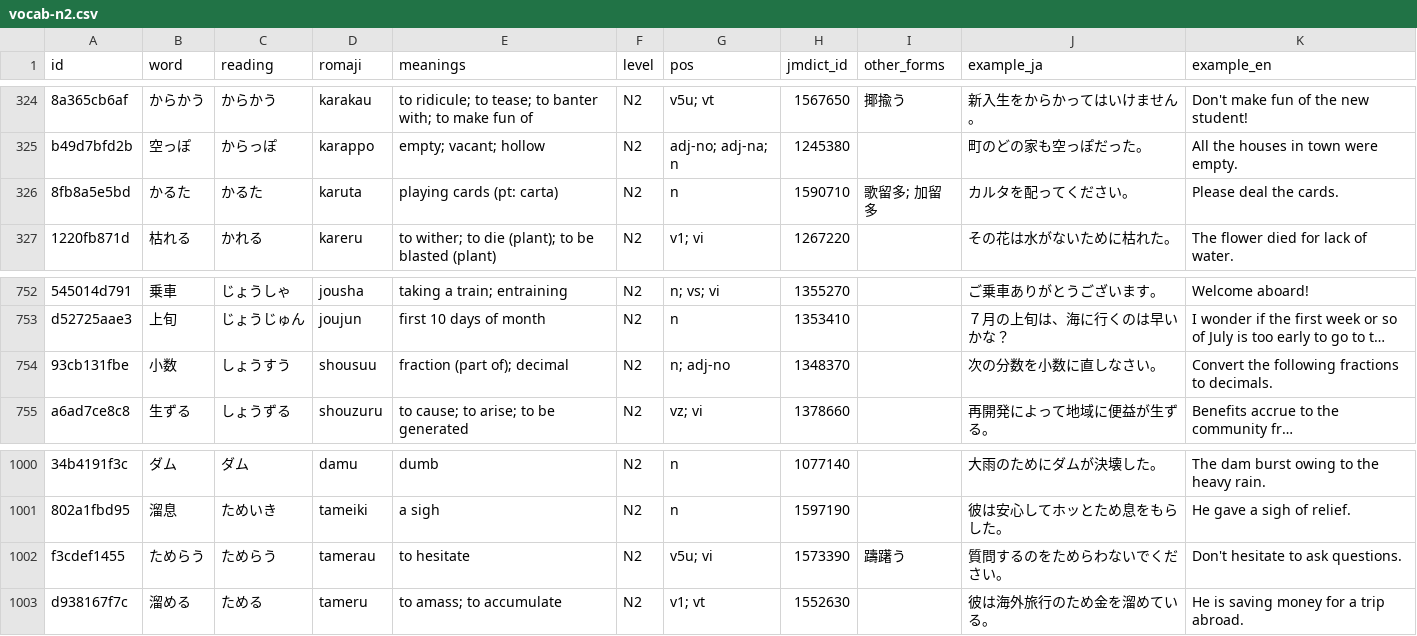
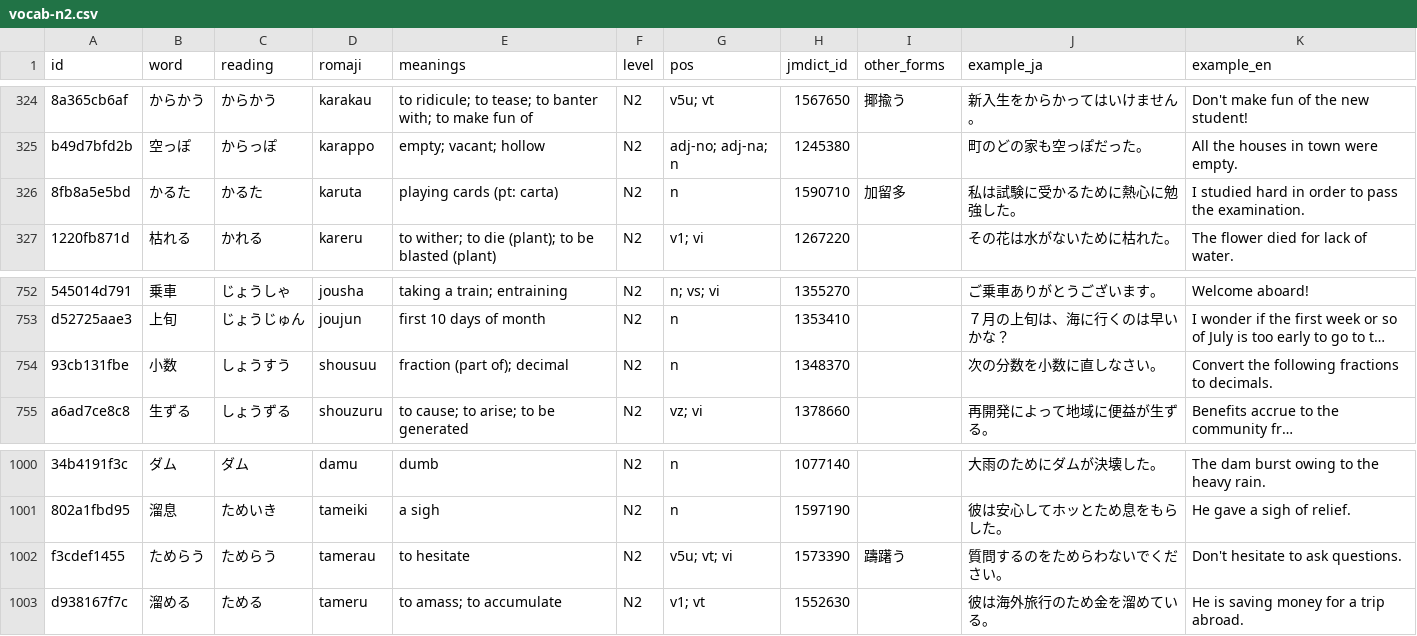
Before and after one commit to evanclan/OpenJLPT, a CSV file: data/csv/vocab-n2.csv, drawn as a sheet; only a part is shown, gaps mark what is left out; long unchanged cells end in …; the diff names each change by its address in the sheet, - before the commit and + after, or states it on an @@ line.

```diff
--- a/data/csv/vocab-n2.csv
+++ b/data/csv/vocab-n2.csv
-I326 (other_forms): 歌留多; 加留多
+I326 (other_forms): 加留多
-J326 (example_ja): カルタを配ってください。
+J326 (example_ja): 私は試験に受かるために熱心に勉強した。
-K326 (example_en): Please deal the cards.
+K326 (example_en): I studied hard in order to pass the examination.
-G754 (pos): n; adj-no
+G754 (pos): n
-G1002 (pos): v5u; vi
+G1002 (pos): v5u; vt; vi
```
Also changed, not shown: data/csv/vocab-n1.csv, data/csv/vocab-n3.csv, 9 other files.
